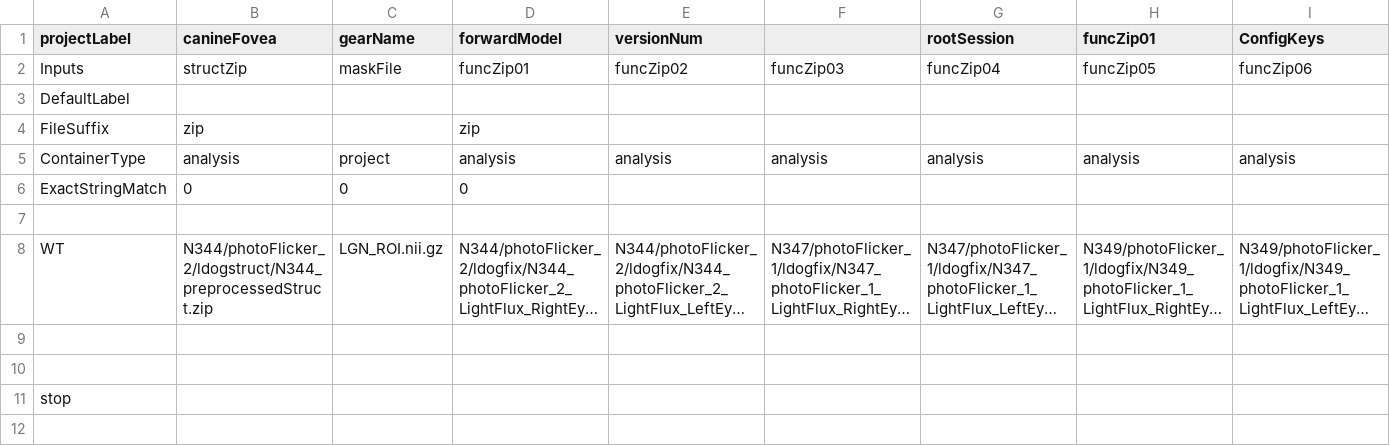
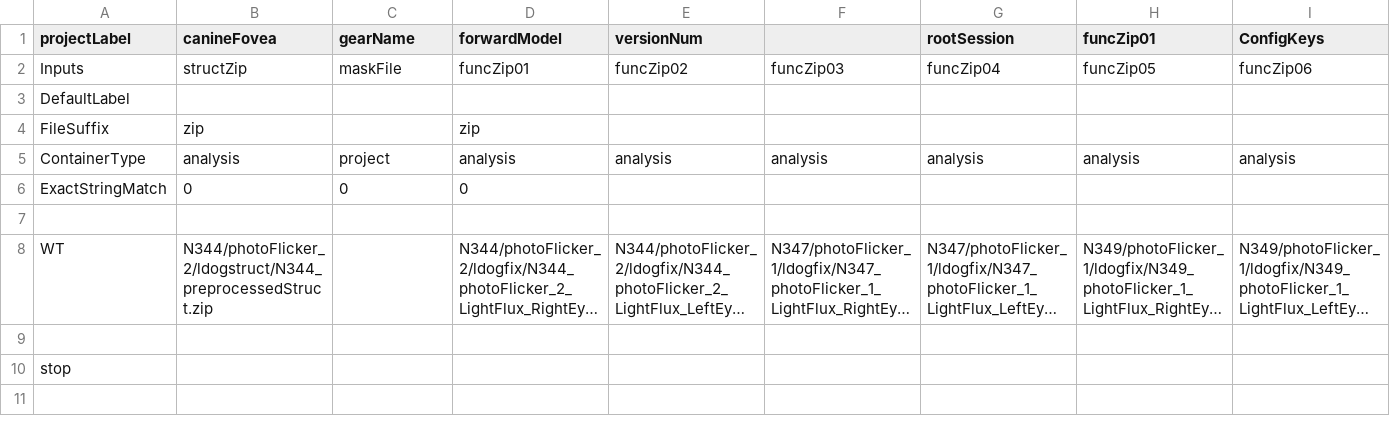
Before and after one commit to gkaguirrelab/mriLDOGAnalysis, a CSV file: submitGears/ldogForwardModel_mtSinai.csv, drawn as a sheet; only a part is shown; long unchanged cells end in …; rows hold the shown columns only; the diff names each change by its address in the sheet, - before the commit and + after, or states it on an @@ line.

Commit message:
Run without a mask for WT left-right

```diff
--- a/submitGears/ldogForwardModel_mtSinai.csv
+++ b/submitGears/ldogForwardModel_mtSinai.csv
-C8 (gearName): LGN_ROI.nii.gz
+C8 (gearName): (empty)
-row 9: (empty)
```
